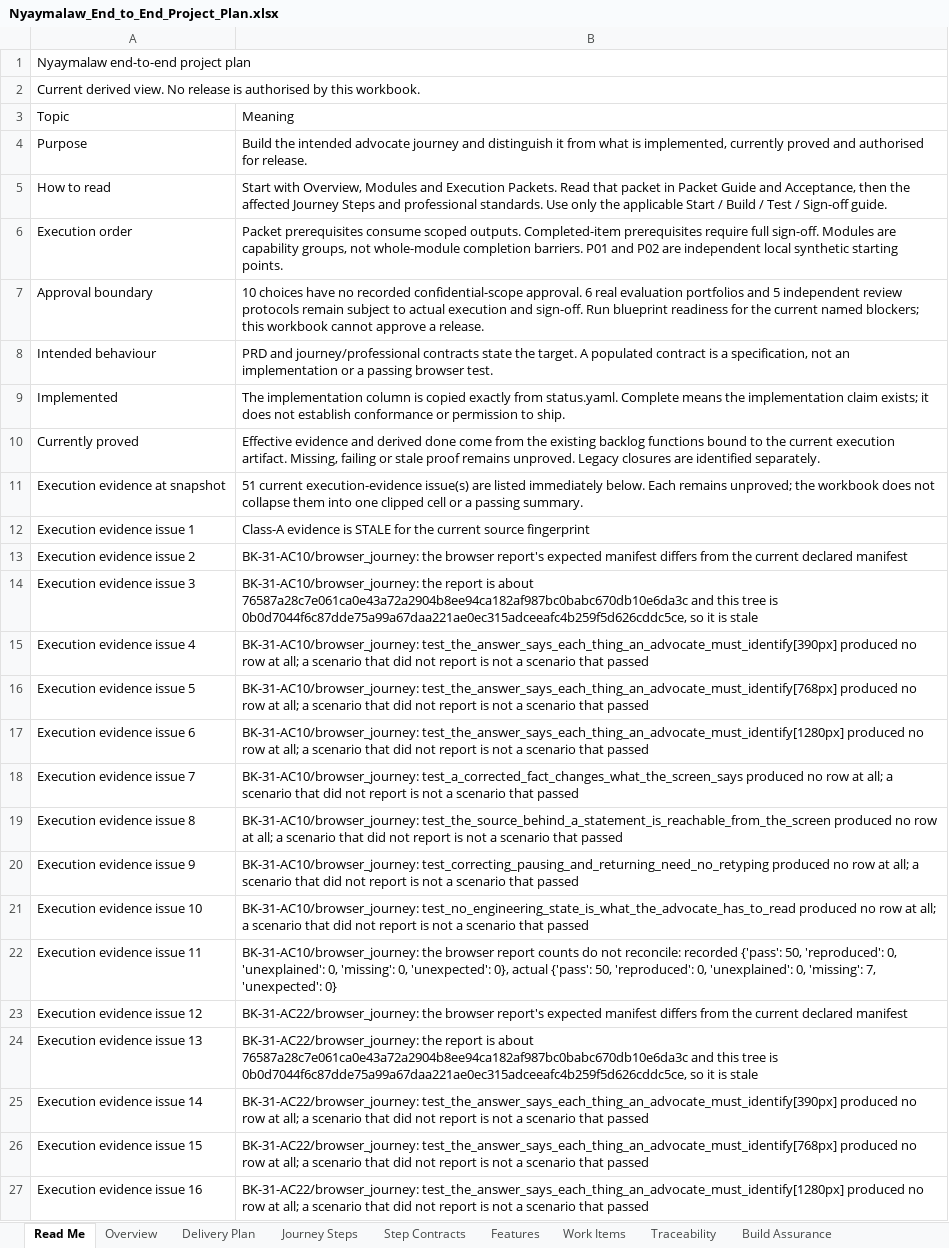
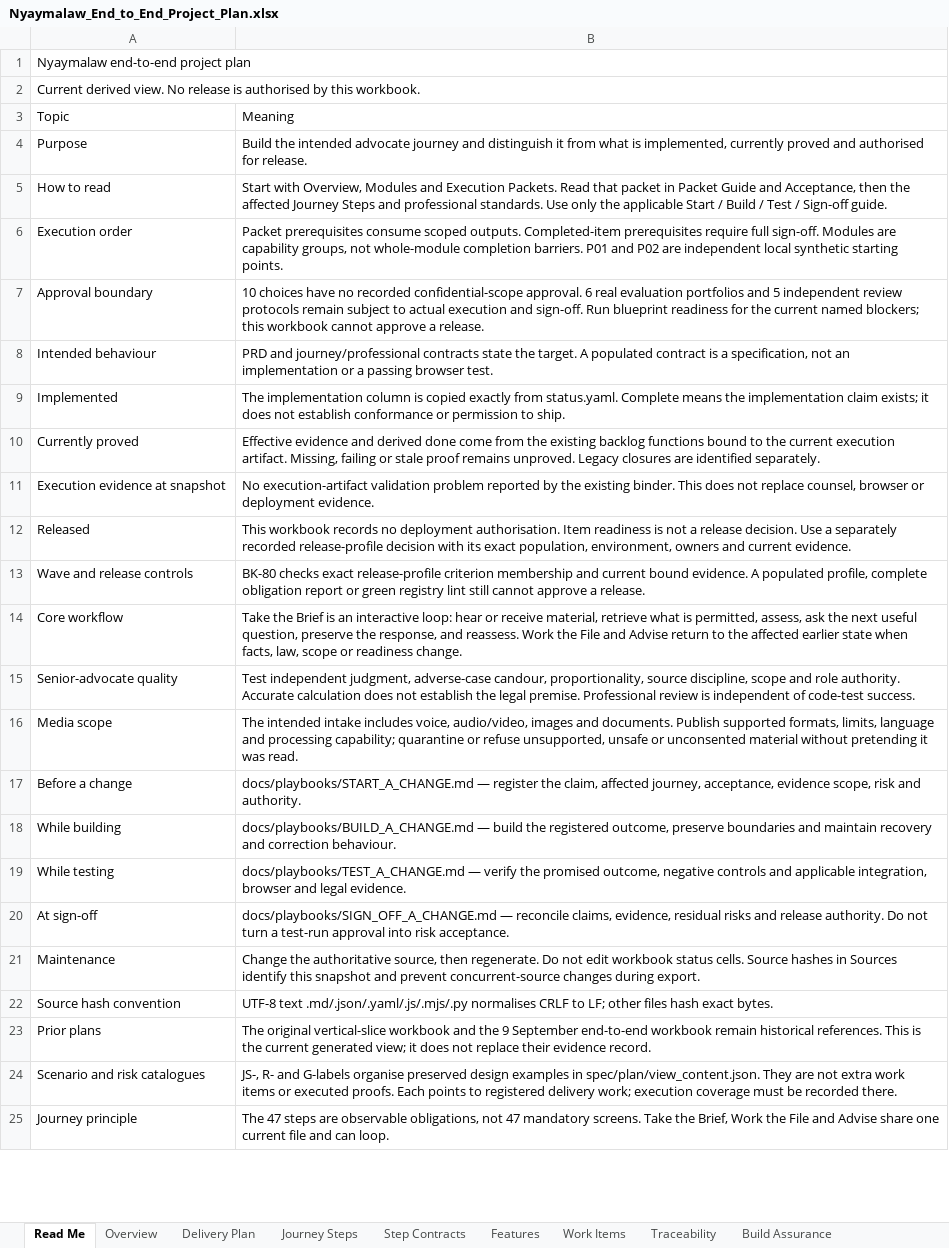
Before and after one commit to Harul8/Nyaymalaw, an Excel workbook: docs/Nyaymalaw_End_to_End_Project_Plan.xlsx, sheet Read Me, drawn as a sheet; only a part is shown; the shorter side is filled out with more unchanged rows; values as stored, in another font and other column widths than the file's, no cell formats; table styles not drawn; the diff covers the shown part only; the diff names each change by its address in the sheet, - before the commit and + after, or states it on an @@ line.

```diff
--- a/docs/Nyaymalaw_End_to_End_Project_Plan.xlsx (sheet Read Me)
+++ b/docs/Nyaymalaw_End_to_End_Project_Plan.xlsx (sheet Read Me)
-B11 (Meaning): 51 current execution-evidence issue(s) are listed immediately below. Each remains unproved; the workbook does not collapse them into one clipped cell or a passing summary.
+B11 (Meaning): No execution-artifact validation problem reported by the existing binder. This does not replace counsel, browser or deployment evidence.
-row 12: Execution evidence issue 1 | Class-A evidence is STALE for the current source fingerprint
-row 13: Execution evidence issue 2 | BK-31-AC10/browser_journey: the browser report's expected manifest differs from the current declared manifest
-row 14: Execution evidence issue 3 | BK-31-AC10/browser_journey: the report is about 76587a28c7e061ca0e43a72a2904b8ee94ca182af987bc0babc670db10e6da3c and this tree is 0b0d7044f6c87dde75a99a67daa221ae0ec315adceeafc4b259f5d626cddc5ce, so it is stale
-row 15: Execution evidence issue 4 | BK-31-AC10/browser_journey: test_the_answer_says_each_thing_an_advocate_must_identify[390px] produced no row at all; a scenario that did not report is not a scenario that passed
-row 16: Execution evidence issue 5 | BK-31-AC10/browser_journey: test_the_answer_says_each_thing_an_advocate_must_identify[768px] produced no row at all; a scenario that did not report is not a scenario that passed
-row 17: Execution evidence issue 6 | BK-31-AC10/browser_journey: test_the_answer_says_each_thing_an_advocate_must_identify[1280px] produced no row at all; a scenario that did not report is not a scenario that passed
-row 18: Execution evidence issue 7 | BK-31-AC10/browser_journey: test_a_corrected_fact_changes_what_the_screen_says produced no row at all; a scenario that did not report is not a scenario that passed
-row 19: Execution evidence issue 8 | BK-31-AC10/browser_journey: test_the_source_behind_a_statement_is_reachable_from_the_screen produced no row at all; a scenario that did not report is not a scenario that passed
-row 20: Execution evidence issue 9 | BK-31-AC10/browser_journey: test_correcting_pausing_and_returning_need_no_retyping produced no row at all; a scenario that did not report is not a scenario that passed
-row 21: Execution evidence issue 10 | BK-31-AC10/browser_journey: test_no_engineering_state_is_what_the_advocate_has_to_read produced no row at all; a scenario that did not report is not a scenario that passed
-row 22: Execution evidence issue 11 | BK-31-AC10/browser_journey: the browser report counts do not reconcile: recorded {'pass': 50, 'reproduced': 0, 'unexplained': 0, 'missing': 0, 'unexpected': 0}, actual {'pass': 50, 'reproduced': 0, 'unexplained': 0, 'missing': 7, 'unexpected': 0}
-row 23: Execution evidence issue 12 | BK-31-AC22/browser_journey: the browser report's expected manifest differs from the current declared manifest
-row 24: Execution evidence issue 13 | BK-31-AC22/browser_journey: the report is about 76587a28c7e061ca0e43a72a2904b8ee94ca182af987bc0babc670db10e6da3c and this tree is 0b0d7044f6c87dde75a99a67daa221ae0ec315adceeafc4b259f5d626cddc5ce, so it is stale
-row 25: Execution evidence issue 14 | BK-31-AC22/browser_journey: test_the_answer_says_each_thing_an_advocate_must_identify[390px] produced no row at all; a scenario that did not report is not a scenario that passed
-row 26: Execution evidence issue 15 | BK-31-AC22/browser_journey: test_the_answer_says_each_thing_an_advocate_must_identify[768px] produced no row at all; a scenario that did not report is not a scenario that passed
-row 27: Execution evidence issue 16 | BK-31-AC22/browser_journey: test_the_answer_says_each_thing_an_advocate_must_identify[1280px] produced no row at all; a scenario that did not report is not a scenario that passed
```
Also changed, not shown: 35 removed rows and 3 edited cells elsewhere in this sheet, sheet Traceability, sheet Acceptance, sheet Work Items, sheet Overview, sheet Sources, cell formats, 4 other files.
